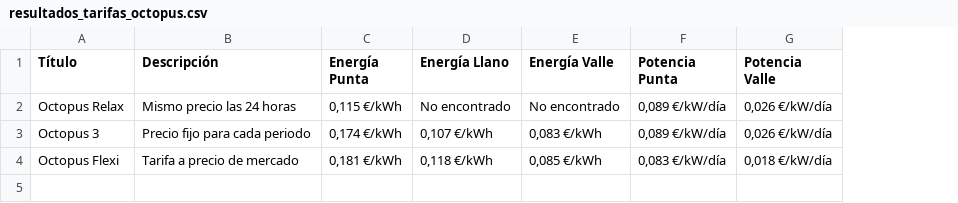
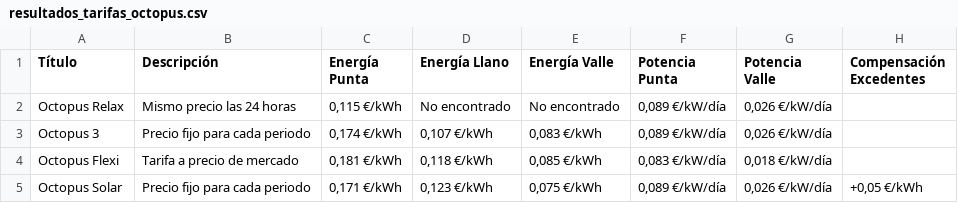
Before and after one commit to datasilvia/data-wrangling-project, a CSV file: resultados_tarifas_octopus.csv, drawn as a sheet; the diff names each change by its address in the sheet, - before the commit and + after, or states it on an @@ line.

Commit message:
Octopus solar

```diff
--- a/resultados_tarifas_octopus.csv
+++ b/resultados_tarifas_octopus.csv
+column H (Compensación Excedentes), empty
+row 5: Octopus Solar | Precio fijo para cada periodo | 0,171 €/kWh | 0,123 €/kWh | 0,075 €/kWh | 0,089 €/kW/día | 0,026 €/kW/día | +0,05 €/kWh
```
Also changed, not shown: 2 other files.
